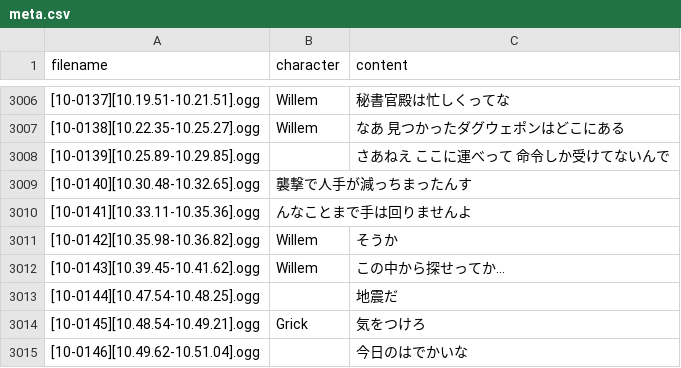
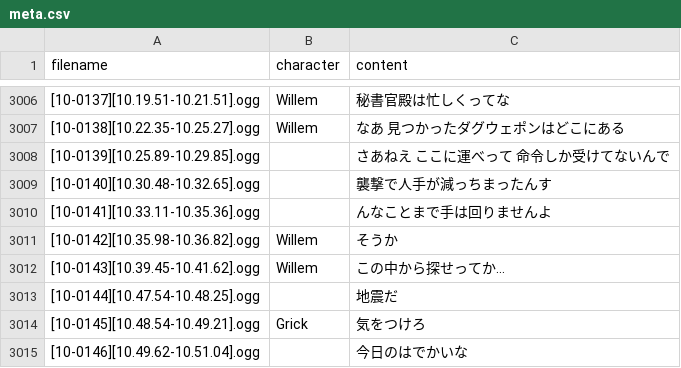
Before and after one commit to Hecate2/sukasuka-vocal-dataset-builder, a CSV file: meta.csv, drawn as a sheet; only a part is shown, gaps mark what is left out.

Commit message:
fix missing comma

```diff
--- a/meta.csv
+++ b/meta.csv
@@ -3008,4 +3008,4 @@
 [10-0139][10.25.89-10.29.85].ogg,,さあねえ　ここに運べって　命令しか受けてないんで
-[10-0140][10.30.48-10.32.65].ogg,襲撃で人手が減っちまったんす
-[10-0141][10.33.11-10.35.36].ogg,んなことまで手は回りませんよ
+[10-0140][10.30.48-10.32.65].ogg,,襲撃で人手が減っちまったんす
+[10-0141][10.33.11-10.35.36].ogg,,んなことまで手は回りませんよ
 [10-0142][10.35.98-10.36.82].ogg,Willem,そうか
```
